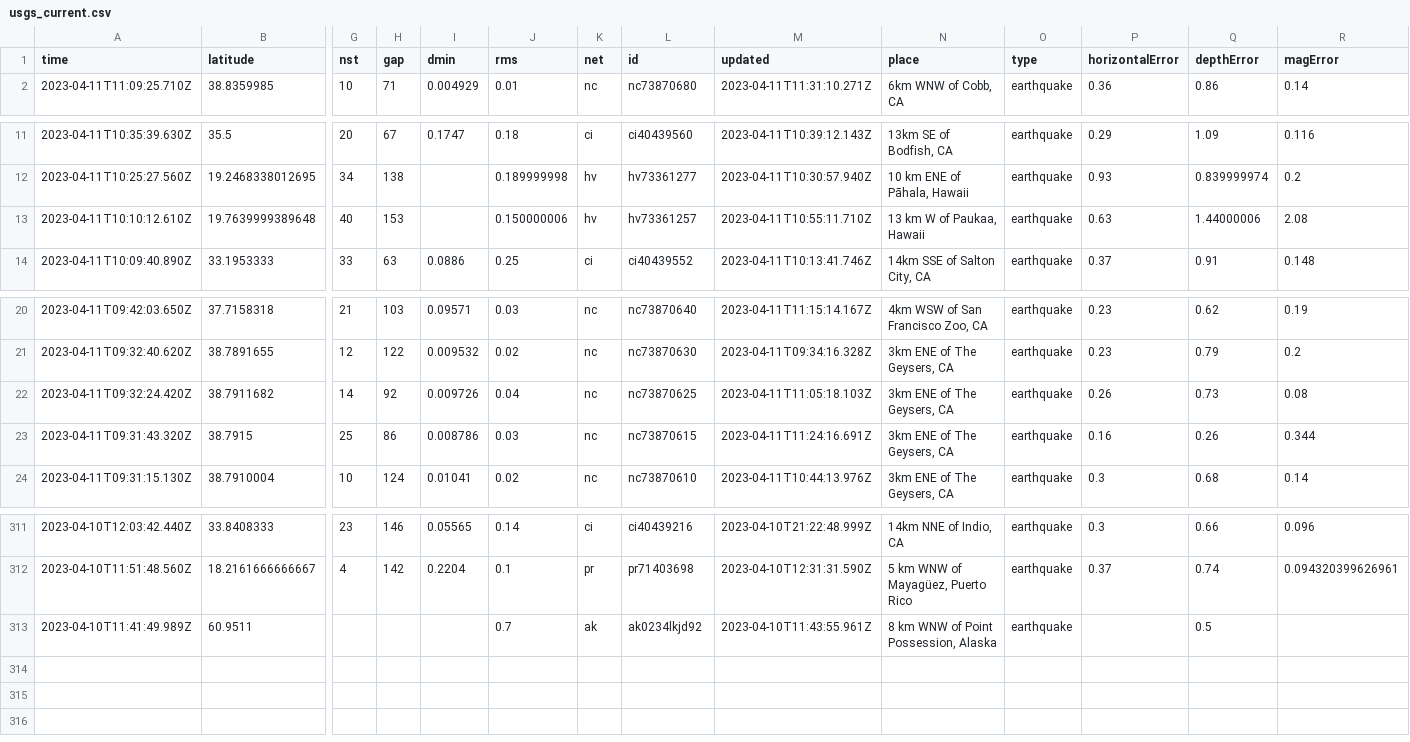
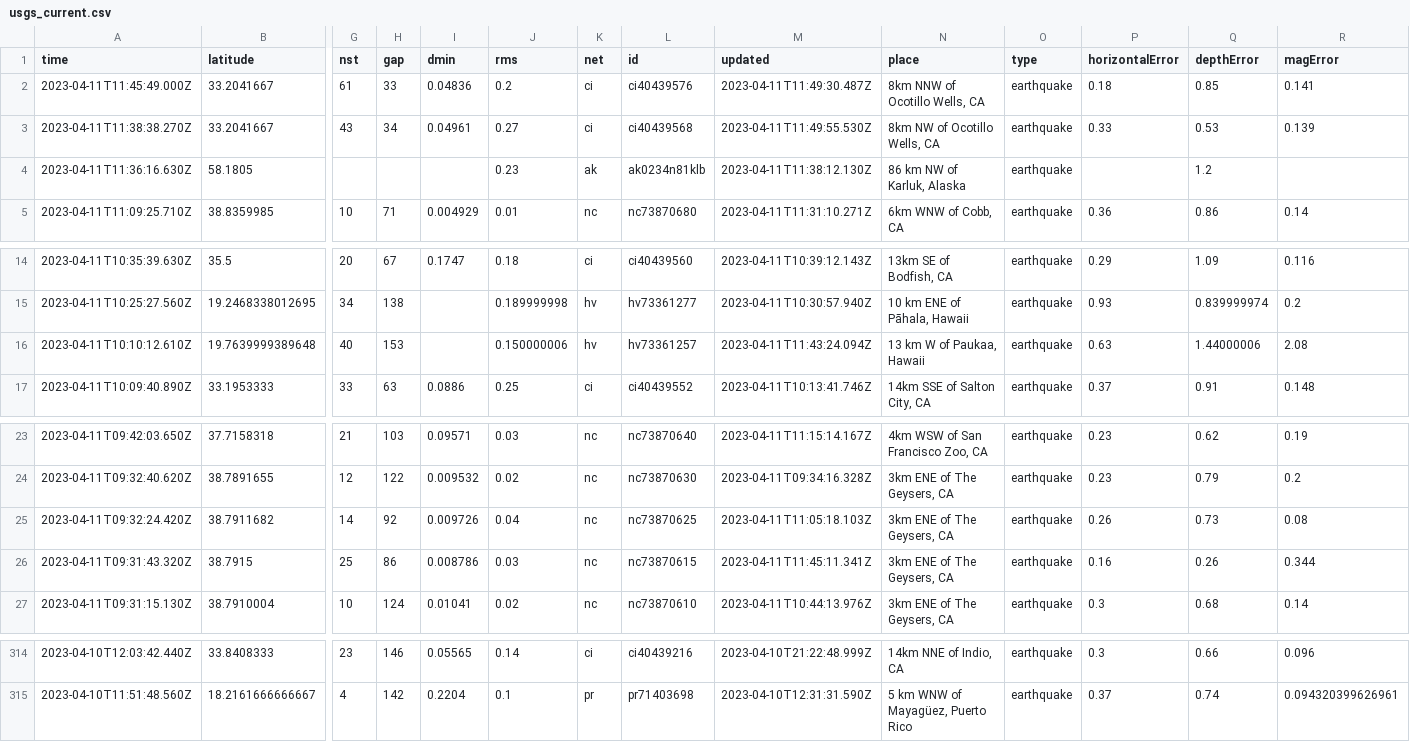
Before and after one commit to jemory/nicar22-github-actions-test, a CSV file: usgs_current.csv, drawn as a sheet; only a part is shown, gaps mark what is left out; removed rows and columns are numbered as before the commit, all else as after; rows hold the shown columns only; the diff names each change by its address in the sheet, - before the commit and + after, or states it on an @@ line.

```diff
--- a/usgs_current.csv
+++ b/usgs_current.csv
+row 2: 2023-04-11T11:45:49.000Z | 33.2041667 | 61 | 33 | 0.04836 | 0.2 | ci | ci40439576 | 2023-04-11T11:49:30.487Z | 8km NNW of Ocotillo Wells, CA | earthquake | 0.18 | 0.85 | 0.141
+row 3: 2023-04-11T11:38:38.270Z | 33.2041667 | 43 | 34 | 0.04961 | 0.27 | ci | ci40439568 | 2023-04-11T11:49:55.530Z | 8km NW of Ocotillo Wells, CA | earthquake | 0.33 | 0.53 | 0.139
+row 4: 2023-04-11T11:36:16.630Z | 58.1805 |  |  |  | 0.23 | ak | ak0234n81klb | 2023-04-11T11:38:12.130Z | 86 km NW of Karluk, Alaska | earthquake |  | 1.2
-M16 (updated): 2023-04-11T10:55:11.710Z
+M16 (updated): 2023-04-11T11:43:24.094Z
-M26 (updated): 2023-04-11T11:24:16.691Z
+M26 (updated): 2023-04-11T11:45:11.341Z
-row 313: 2023-04-10T11:41:49.989Z | 60.9511 |  |  |  | 0.7 | ak | ak0234lkjd92 | 2023-04-10T11:43:55.961Z | 8 km WNW of Point Possession, Alaska | earthquake |  | 0.5
```
